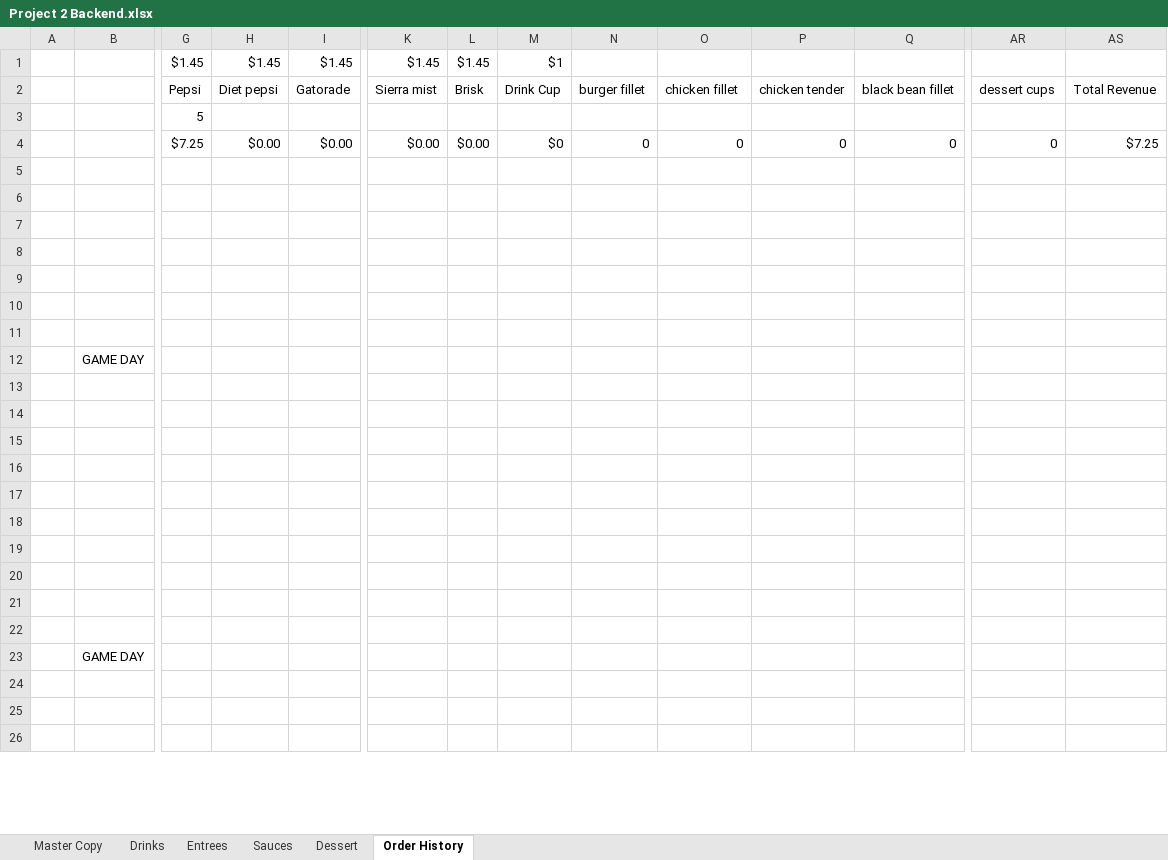
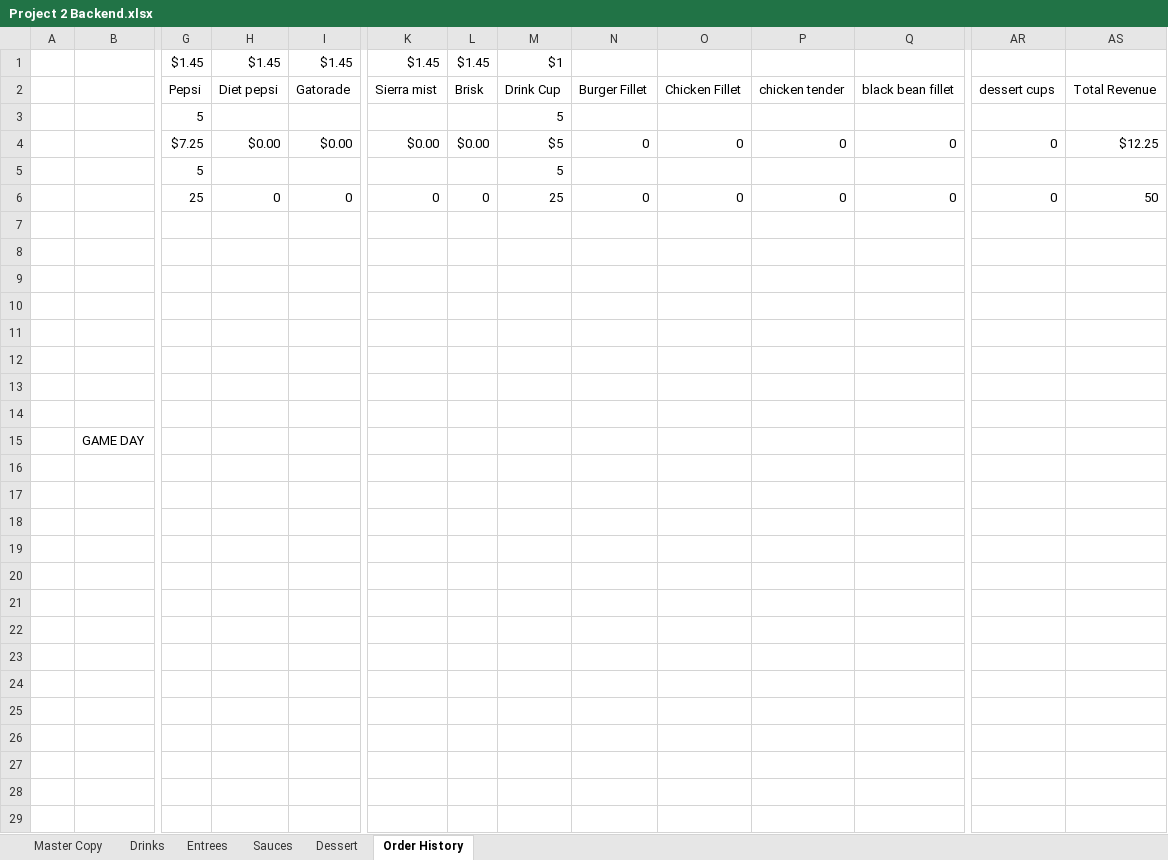
Before and after one commit to CSCE315-F22-Taele/Team-51-Project_2, an Excel workbook: Project 2 Backend.xlsx, sheet Order History, drawn as a sheet; only a part is shown, gaps mark what is left out; the shorter side is filled out with more unchanged rows; values as stored, in another font and other column widths than the file's, no cell formats; charts and pictures not drawn; rows hold the shown columns only; the diff covers the shown part only; the diff names each change by its address in the sheet, - before the commit and + after, or states it on an @@ line.

```diff
--- a/Project 2 Backend.xlsx (sheet Order History)
+++ b/Project 2 Backend.xlsx (sheet Order History)
-N2: burger fillet
+N2: Burger Fillet
-O2: chicken fillet
+O2: Chicken Fillet
-M3: (empty)
+M3: 5
-M4: $0
+M4: $5
-AS4: $7.25
+AS4: $12.25
-G5: (empty)
+G5: 5
-M5: (empty)
+M5: 5
-row 6: (empty)
+row 6:  |  | 25 | 0 | 0 | 0 | 0 | 25 | 0 | 0 | 0 | 0 | 0 | 50
+row 10: (empty)
+row 12: (empty)
+row 14: (empty)
+row 16: (empty)
+row 18: (empty)
+row 20: (empty)
+row 22: (empty)
+row 24: (empty)
+row 26: (empty)
+row 28: (empty)
```
Also changed, not shown: 12 added rows and 1 edited cell elsewhere in this sheet, sheet Master Copy, sheet Dessert, cell formats, formulas that keep their value, Project 2 Front End.xlsx.
